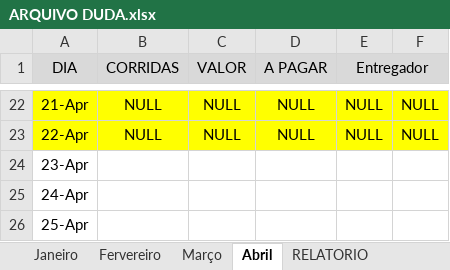
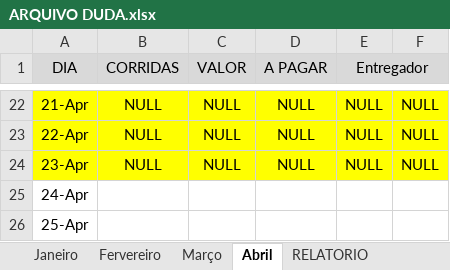
Before and after one commit to DanielGermanosilva/CORRIDAS, an Excel workbook: ARQUIVO DUDA.xlsx, sheet Abril, drawn as a sheet; only a part is shown, gaps mark what is left out; values as stored, in another font and other column widths than the file's, no borders; the diff names each change by its address in the sheet, - before the commit and + after, or states it on an @@ line.

Commit message:
Update ARQUIVO DUDA.xlsx

```diff
--- a/ARQUIVO DUDA.xlsx (sheet Abril)
+++ b/ARQUIVO DUDA.xlsx (sheet Abril)
-A24:F24 fill: none
+A24:F24 fill: #FFFF00
-B24 (CORRIDAS): (empty)
+B24 (CORRIDAS): NULL
-C24 (VALOR): (empty)
+C24 (VALOR): NULL
-D24 (A PAGAR): (empty)
+D24 (A PAGAR): NULL
-E24 (Entregador): (empty)
+E24 (Entregador): NULL
-F24: (empty)
+F24: NULL
```
